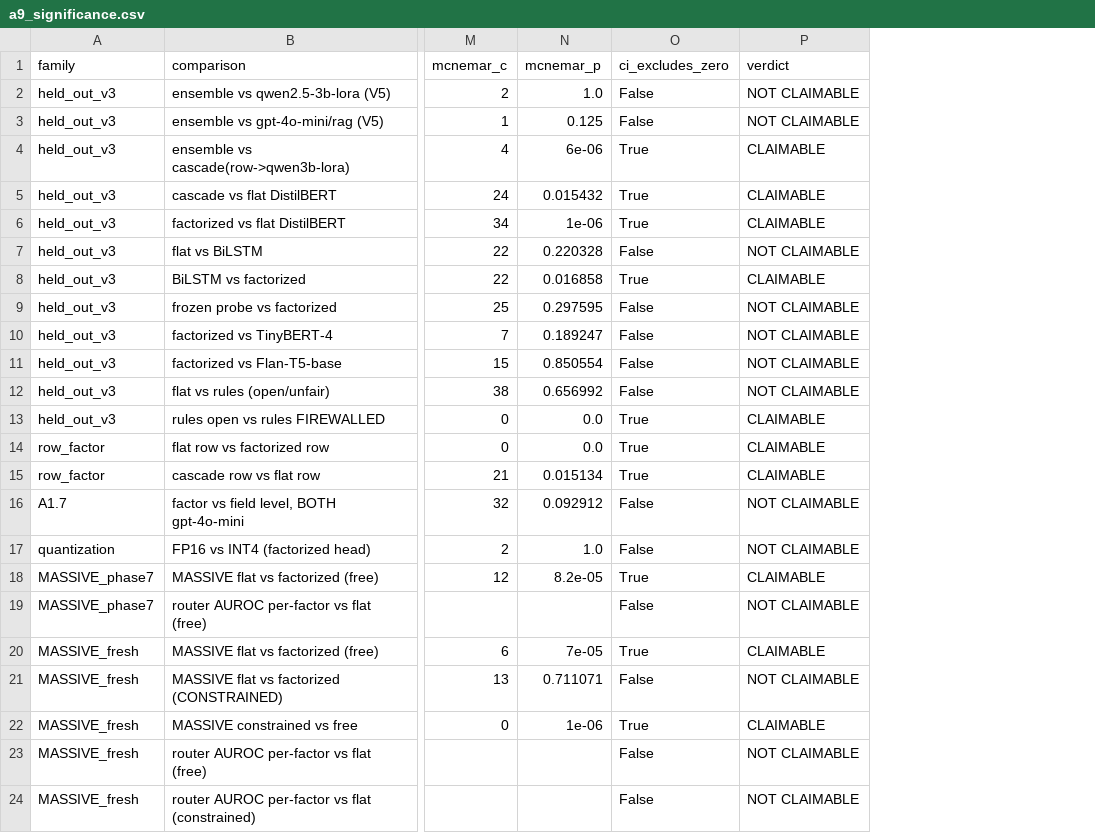
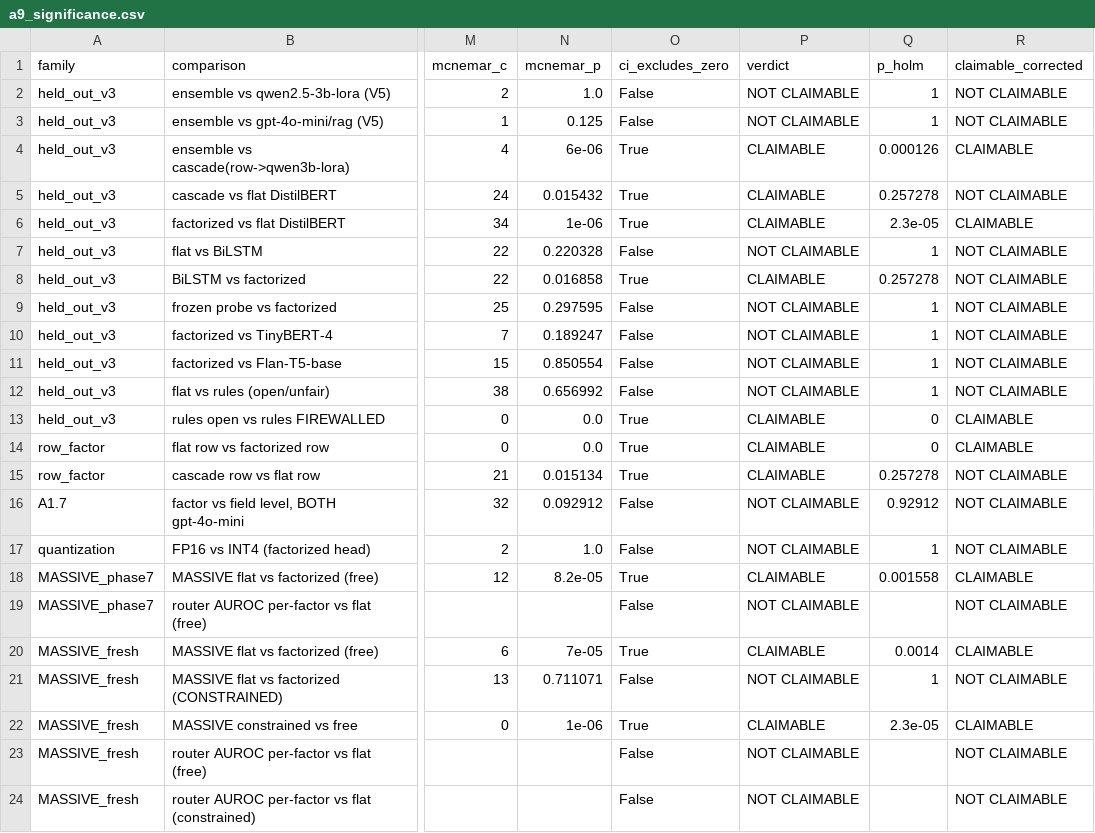
Before and after one commit to chappiethebot/llm-6dof-arm, a CSV file: thesis2/out/a9_significance.csv, drawn as a sheet; only a part is shown, gaps mark what is left out; the diff names each change by its address in the sheet, - before the commit and + after, or states it on an @@ line.

Commit message:
Holm-Bonferroni correction across the declared family; conditioned headline

```diff
--- a/thesis2/out/a9_significance.csv
+++ b/thesis2/out/a9_significance.csv
+column Q (p_holm), rows 2-22: 1 | 1 | 0.000126 | 0.257278 | 2.3e-05 | 1 | 0.257278 | 1 | 1 | 1 | 1 | 0 | 0 | 0.257278 | 0.92912 | 1 | 0.001558 |  | 0.0014 | 1 | 2.3e-05
+column R (claimable_corrected), rows 2-24: NOT CLAIMABLE | NOT CLAIMABLE | CLAIMABLE | NOT CLAIMABLE | CLAIMABLE | NOT CLAIMABLE | NOT CLAIMABLE | NOT CLAIMABLE | NOT CLAIMABLE | NOT CLAIMABLE | NOT CLAIMABLE | CLAIMABLE | CLAIMABLE | NOT CLAIMABLE | NOT CLAIMABLE | NOT CLAIMABLE | CLAIMABLE | NOT CLAIMABLE | CLAIMABLE | NOT CLAIMABLE | CLAIMABLE | NOT CLAIMABLE | NOT CLAIMABLE
```
Also changed, not shown: 11 other files.
